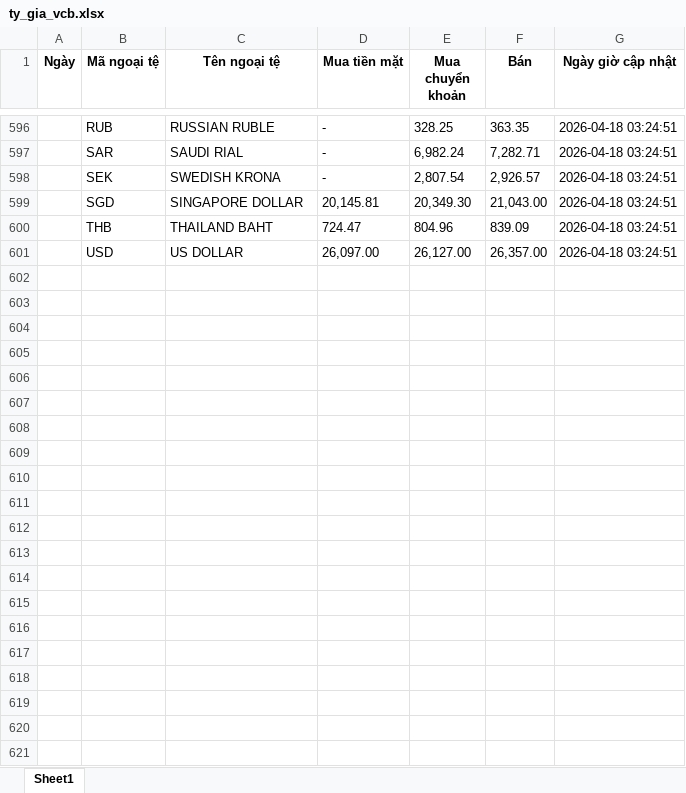
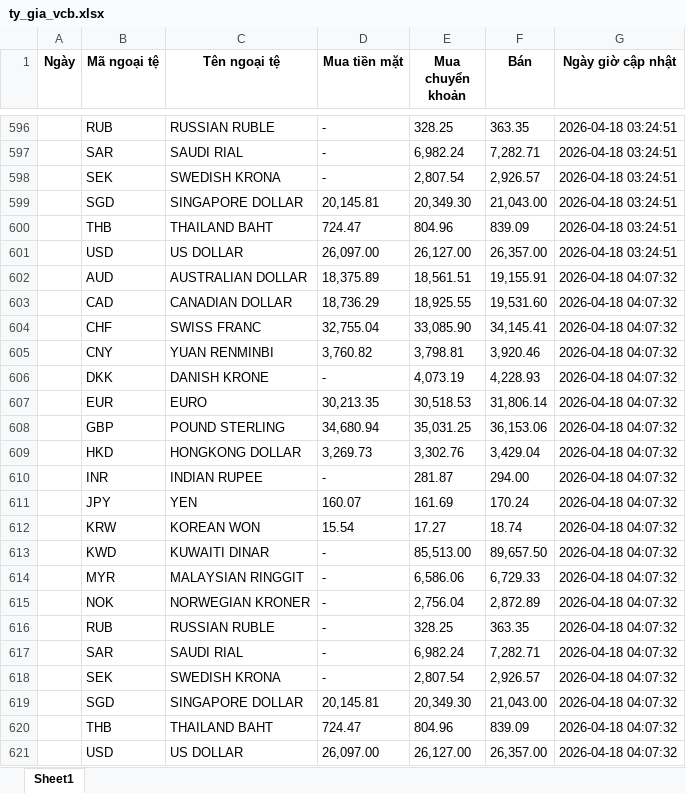
Before and after one commit to tjhung23/auto_tygia, an Excel workbook: ty_gia_vcb.xlsx, sheet Sheet1, drawn as a sheet; only a part is shown, gaps mark what is left out; values as stored, in another font and other column widths than the file's, no borders; the diff names each change by its address in the sheet, - before the commit and + after, or states it on an @@ line.

```diff
--- a/ty_gia_vcb.xlsx (sheet Sheet1)
+++ b/ty_gia_vcb.xlsx (sheet Sheet1)
+row 602:  | AUD | AUSTRALIAN DOLLAR | 18,375.89 | 18,561.51 | 19,155.91 | 2026-04-18 04:07:32
+row 603:  | CAD | CANADIAN DOLLAR | 18,736.29 | 18,925.55 | 19,531.60 | 2026-04-18 04:07:32
+row 604:  | CHF | SWISS FRANC | 32,755.04 | 33,085.90 | 34,145.41 | 2026-04-18 04:07:32
+row 605:  | CNY | YUAN RENMINBI | 3,760.82 | 3,798.81 | 3,920.46 | 2026-04-18 04:07:32
+row 606:  | DKK | DANISH KRONE | - | 4,073.19 | 4,228.93 | 2026-04-18 04:07:32
+row 607:  | EUR | EURO | 30,213.35 | 30,518.53 | 31,806.14 | 2026-04-18 04:07:32
+row 608:  | GBP | POUND STERLING | 34,680.94 | 35,031.25 | 36,153.06 | 2026-04-18 04:07:32
+row 609:  | HKD | HONGKONG DOLLAR | 3,269.73 | 3,302.76 | 3,429.04 | 2026-04-18 04:07:32
+row 610:  | INR | INDIAN RUPEE | - | 281.87 | 294.00 | 2026-04-18 04:07:32
+row 611:  | JPY | YEN | 160.07 | 161.69 | 170.24 | 2026-04-18 04:07:32
+row 612:  | KRW | KOREAN WON | 15.54 | 17.27 | 18.74 | 2026-04-18 04:07:32
+row 613:  | KWD | KUWAITI DINAR | - | 85,513.00 | 89,657.50 | 2026-04-18 04:07:32
+row 614:  | MYR | MALAYSIAN RINGGIT | - | 6,586.06 | 6,729.33 | 2026-04-18 04:07:32
+row 615:  | NOK | NORWEGIAN KRONER | - | 2,756.04 | 2,872.89 | 2026-04-18 04:07:32
+row 616:  | RUB | RUSSIAN RUBLE | - | 328.25 | 363.35 | 2026-04-18 04:07:32
+row 617:  | SAR | SAUDI RIAL | - | 6,982.24 | 7,282.71 | 2026-04-18 04:07:32
+row 618:  | SEK | SWEDISH KRONA | - | 2,807.54 | 2,926.57 | 2026-04-18 04:07:32
+row 619:  | SGD | SINGAPORE DOLLAR | 20,145.81 | 20,349.30 | 21,043.00 | 2026-04-18 04:07:32
+row 620:  | THB | THAILAND BAHT | 724.47 | 804.96 | 839.09 | 2026-04-18 04:07:32
+row 621:  | USD | US DOLLAR | 26,097.00 | 26,127.00 | 26,357.00 | 2026-04-18 04:07:32
```
